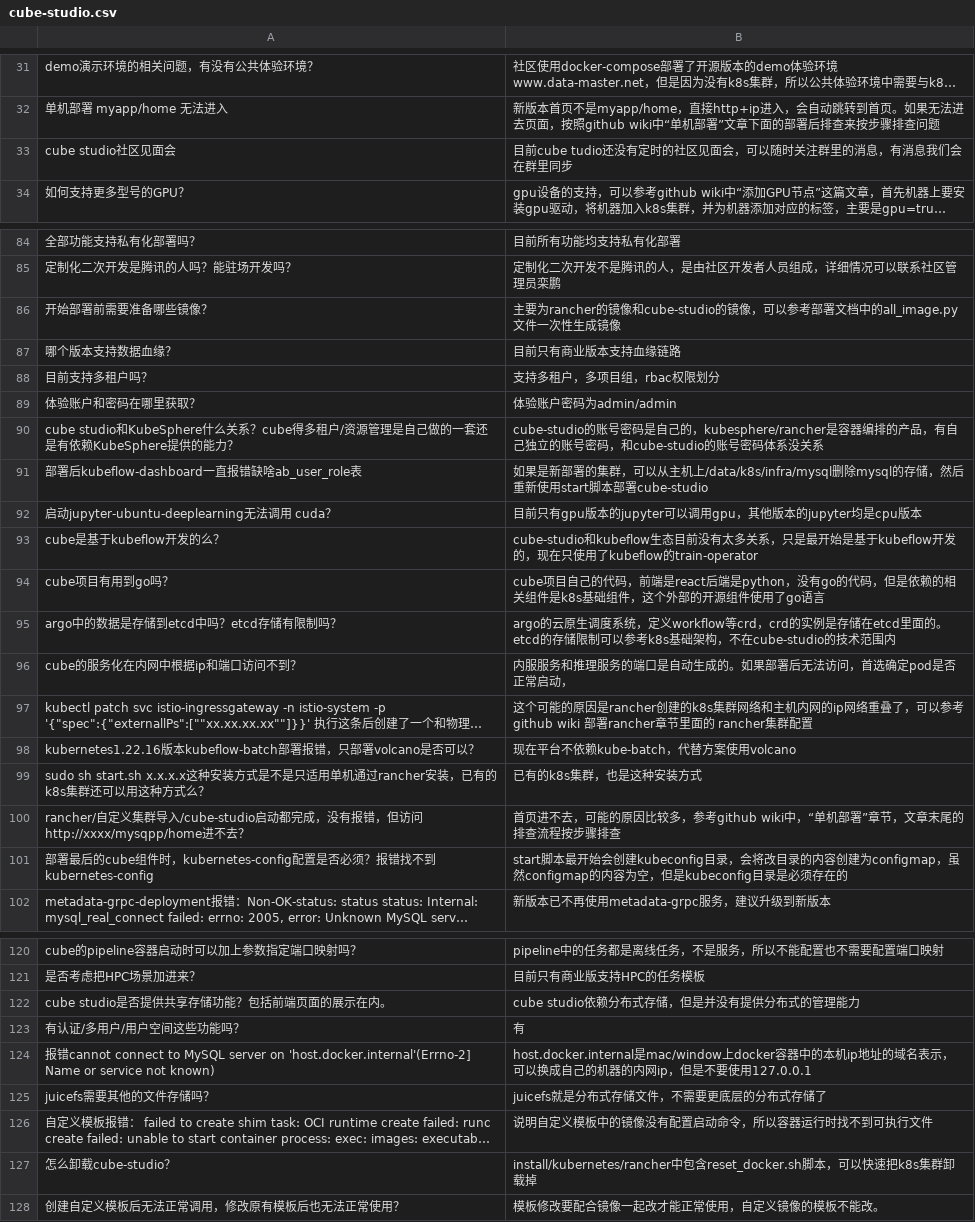
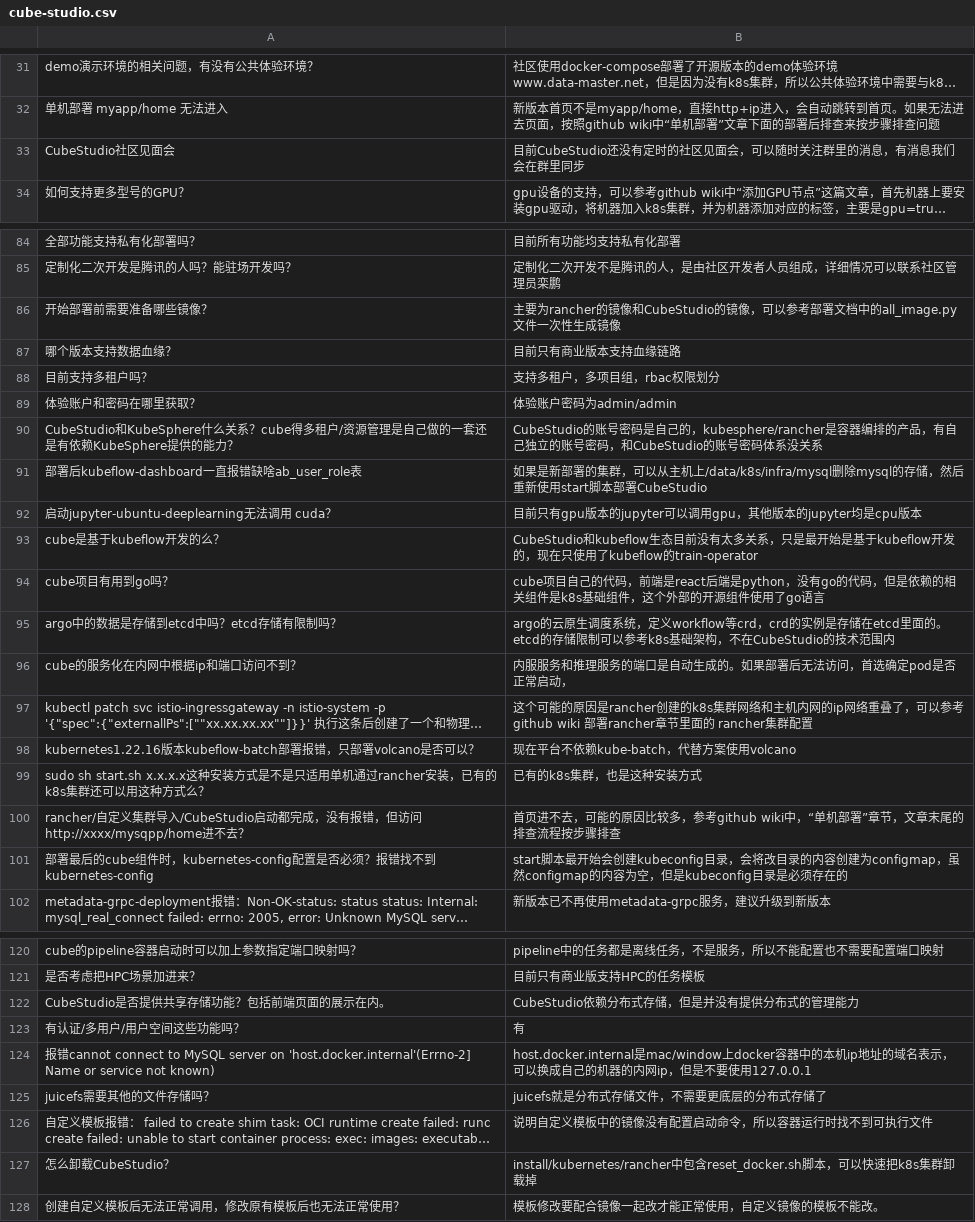
Before and after one commit to data-infra/cube-studio, a CSV file: myapp/example/pipeline/gpt/cube-studio.csv, drawn as a sheet; only a part is shown, gaps mark what is left out; long unchanged cells end in …; the diff covers the shown part only; the diff names each change by its address in the sheet, - before the commit and + after, or states it on an @@ line.

```diff
--- a/myapp/example/pipeline/gpt/cube-studio.csv
+++ b/myapp/example/pipeline/gpt/cube-studio.csv
-A33: cube studio社区见面会
+A33: CubeStudio社区见面会
-B33: 目前cube tudio还没有定…
+B33: 目前CubeStudio还没有定…
-B86: …的镜像和cube-studio的镜像，…
+B86: …的镜像和CubeStudio的镜像，…
-A90: cube studio和KubeSphere什么…
+A90: CubeStudio和KubeSphere什么…
-B90: cube-studio的账号密码是自己的，kubesphere/rancher是容器编排的产品，有自己独立的账号密码，和cube-studio的账号密…
+B90: CubeStudio的账号密码是自己的，kubesphere/rancher是容器编排的产品，有自己独立的账号密码，和CubeStudio的账号密…
-B91: …脚本部署cube-studio
+B91: …脚本部署CubeStudio
-B93: cube-studio和kubeflow生态…
+B93: CubeStudio和kubeflow生态…
-B95: …构，不在cube-studio的技术范…
+B95: …构，不在CubeStudio的技术范…
-A100: …集群导入/cube-studio启动都完…
+A100: …集群导入/CubeStudio启动都完…
-A122: cube studio是否提供共享存储功能？包括前端页面的展示在内。
+A122: CubeStudio是否提供共享存储功能？包括前端页面的展示在内。
-B122: cube studio依赖分布式存储，但是并没有提供分布式的管理能力
+B122: CubeStudio依赖分布式存储，但是并没有提供分布式的管理能力
-A127: 怎么卸载cube-studio？
+A127: 怎么卸载CubeStudio？
```
Also changed, not shown: 13 edited cells elsewhere in this file, 44 other files.
